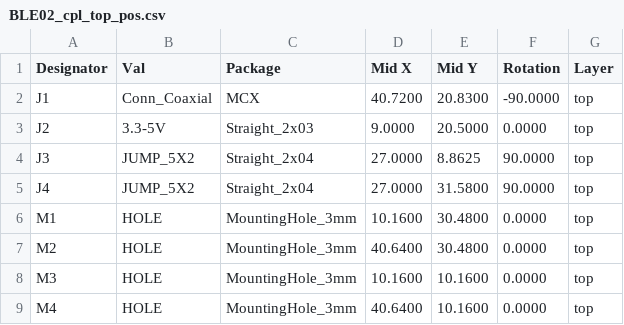
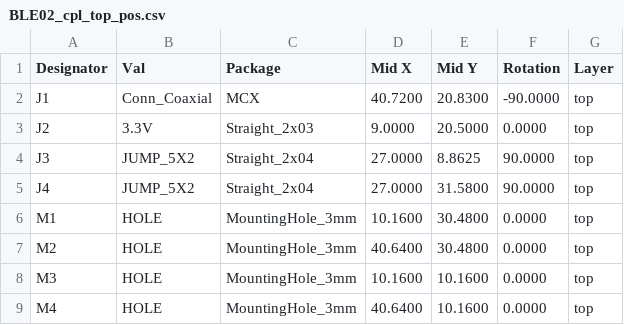
Before and after one commit to mlab-modules/BLE02, a CSV file: hw/cam_profi/assembly/gerbers/PnP/BLE02_cpl_top_pos.csv, drawn as a sheet.

```diff
--- a/hw/cam_profi/assembly/gerbers/PnP/BLE02_cpl_top_pos.csv
+++ b/hw/cam_profi/assembly/gerbers/PnP/BLE02_cpl_top_pos.csv
@@ -2,3 +2,3 @@ Designator,Val,Package,Mid X,Mid Y,Rotation,Layer
 "J1","Conn_Coaxial","MCX",40.7200,20.8300,-90.0000,top
-"J2","3.3-5V","Straight_2x03",9.0000,20.5000,0.0000,top
+"J2","3.3V","Straight_2x03",9.0000,20.5000,0.0000,top
 "J3","JUMP_5X2","Straight_2x04",27.0000,8.8625,90.0000,top
```
Also changed, not shown: hw/cam_profi/assembly/BLE02-bom.csv, hw/cam_profi/assembly/BLE02-bom_nogroup.csv, 43 other files.
